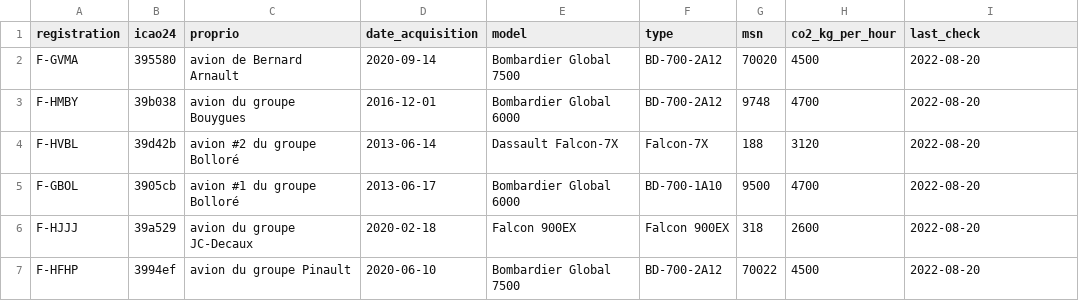
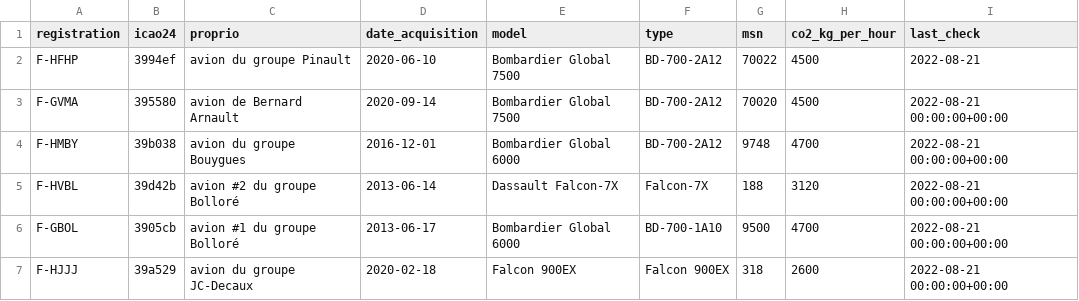
Before and after one commit to GeneralDeGaulle/i_fly_bernard, a CSV file: input/avions.csv, drawn as a sheet.

```diff
--- a/input/avions.csv
+++ b/input/avions.csv
@@ -1,7 +1,7 @@
 registration,icao24,proprio,date_acquisition,model,type,msn,co2_kg_per_hour,last_check
-F-GVMA,395580,avion de Bernard Arnault,2020-09-14,Bombardier Global 7500,BD-700-2A12,70020,4500,2022-08-20
-F-HMBY,39b038,avion du groupe Bouygues,2016-12-01,Bombardier Global 6000,BD-700-2A12,9748,4700,2022-08-20
-F-HVBL,39d42b,avion #2 du groupe Bolloré,2013-06-14,Dassault Falcon-7X,Falcon-7X,188,3120,2022-08-20
-F-GBOL,3905cb,avion #1 du groupe Bolloré,2013-06-17,Bombardier Global 6000,BD-700-1A10,9500,4700,2022-08-20
-F-HJJJ,39a529,avion du groupe JC-Decaux,2020-02-18,Falcon 900EX,Falcon 900EX,318,2600,2022-08-20
-F-HFHP,3994ef,avion du groupe Pinault,2020-06-10,Bombardier Global 7500,BD-700-2A12,70022,4500,2022-08-20
+F-HFHP,3994ef,avion du groupe Pinault,2020-06-10,Bombardier Global 7500,BD-700-2A12,70022,4500,2022-08-21
+F-GVMA,395580,avion de Bernard Arnault,2020-09-14,Bombardier Global 7500,BD-700-2A12,70020,4500,2022-08-21 00:00:00+00:00
+F-HMBY,39b038,avion du groupe Bouygues,2016-12-01,Bombardier Global 6000,BD-700-2A12,9748,4700,2022-08-21 00:00:00+00:00
+F-HVBL,39d42b,avion #2 du groupe Bolloré,2013-06-14,Dassault Falcon-7X,Falcon-7X,188,3120,2022-08-21 00:00:00+00:00
+F-GBOL,3905cb,avion #1 du groupe Bolloré,2013-06-17,Bombardier Global 6000,BD-700-1A10,9500,4700,2022-08-21 00:00:00+00:00
+F-HJJJ,39a529,avion du groupe JC-Decaux,2020-02-18,Falcon 900EX,Falcon 900EX,318,2600,2022-08-21 00:00:00+00:00
```
Also changed, not shown: 3 other files.
